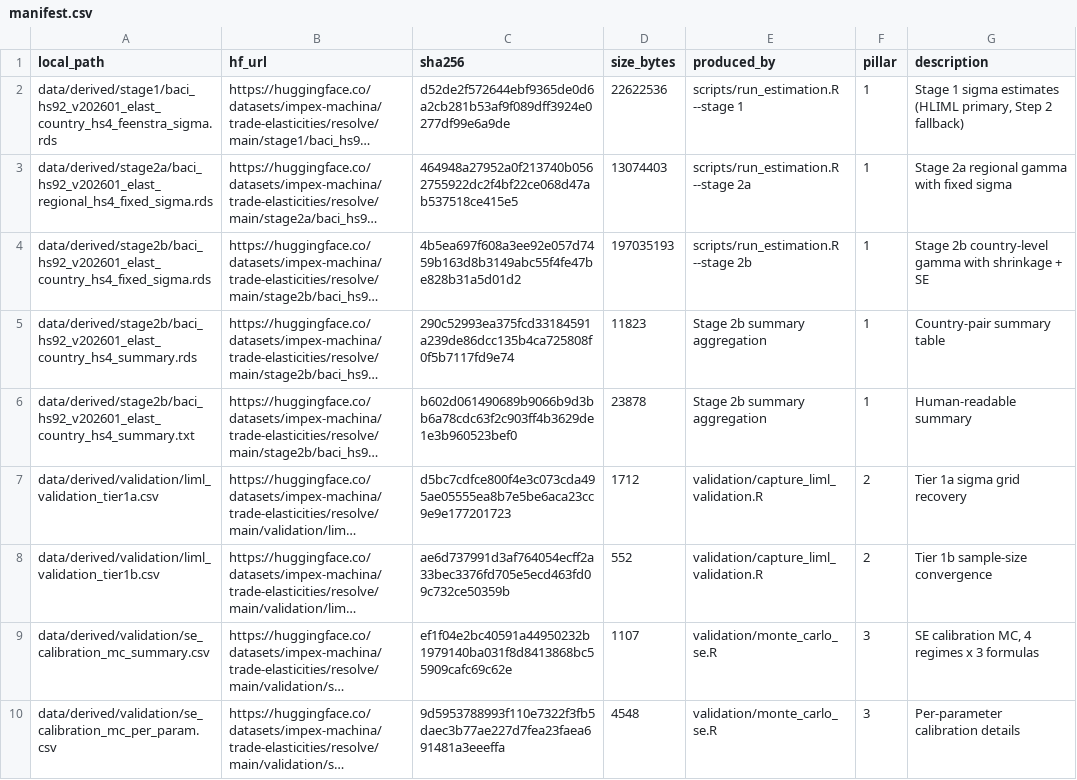
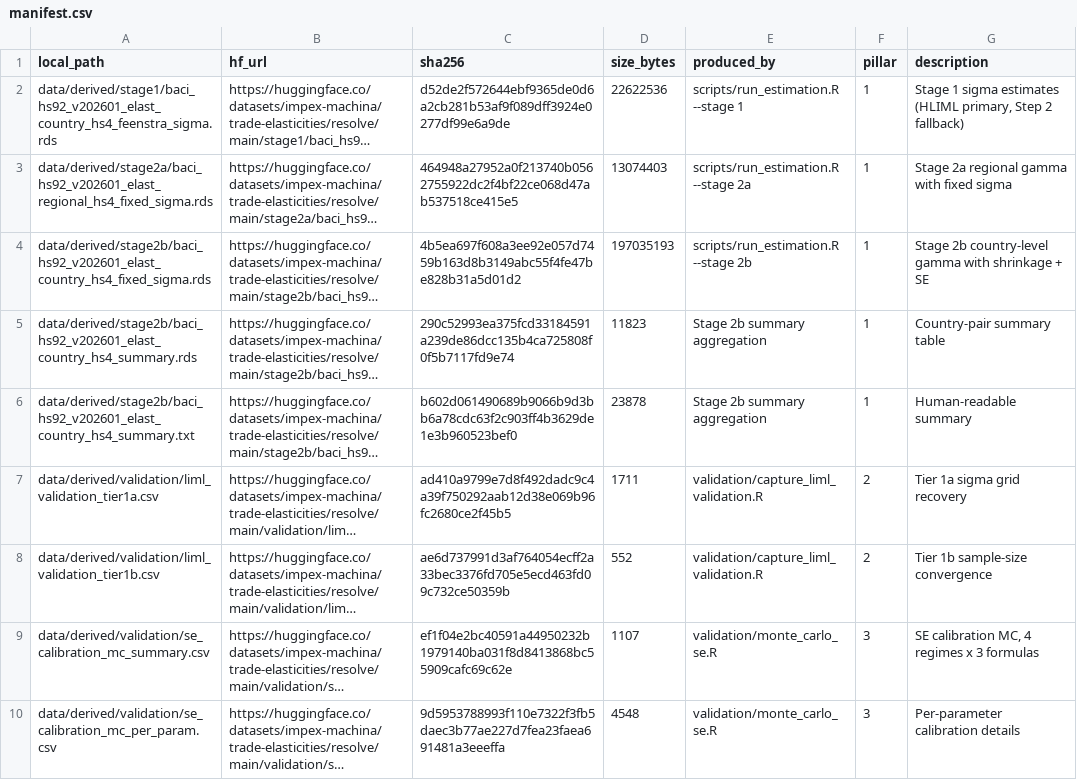
Before and after one commit to impex-machina/trade-elasticities, a CSV file: data/manifest.csv, drawn as a sheet; only a part is shown; long unchanged cells end in …; the diff names each change by its address in the sheet, - before the commit and + after, or states it on an @@ line.

Commit message:
manifest: rehash tier1a validation CSV (post-G3 med_fstat refresh)

```diff
--- a/data/manifest.csv
+++ b/data/manifest.csv
-C7 (sha256): d5bc7cdfce800f4e3c073cda495ae05555ea8b7e5be6aca23cc9e9e177201723
+C7 (sha256): ad410a9799e7d8f492dadc9c4a39f750292aab12d38e069b96fc2680ce2f45b5
-D7 (size_bytes): 1712
+D7 (size_bytes): 1711
```
